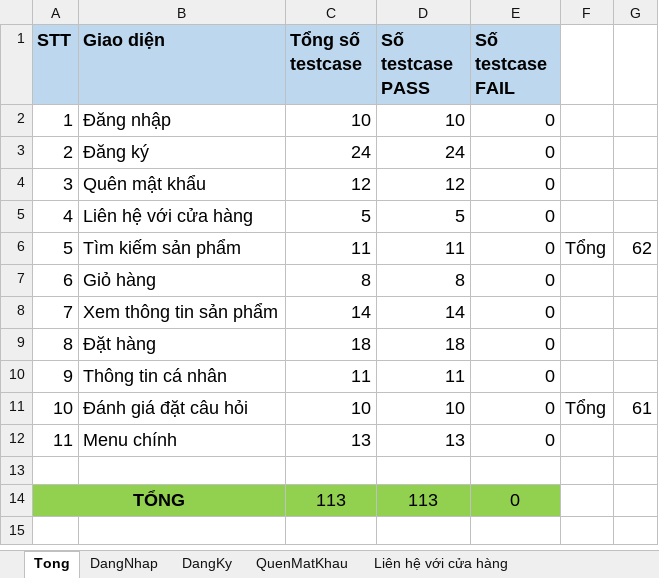
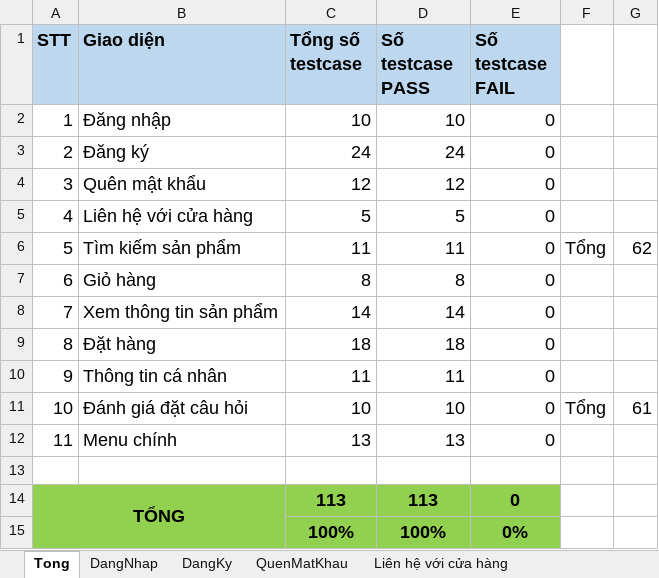
Before and after one commit to ThuTrang118/DoAn2_Toyzone, an Excel workbook: docs/Test giao diện.xlsx, sheet Tong, drawn as a sheet; values as stored, in another font and other column widths than the file's, no borders; the diff names each change by its address in the sheet, - before the commit and + after, or states it on an @@ line.

Commit message:
Test giao diện

```diff
--- a/docs/Test giao diện.xlsx (sheet Tong)
+++ b/docs/Test giao diện.xlsx (sheet Tong)
-C14:E14 bold: off
+C14:E14 bold: on
+row 15:  |  | 100% | 100% | 0%
```
